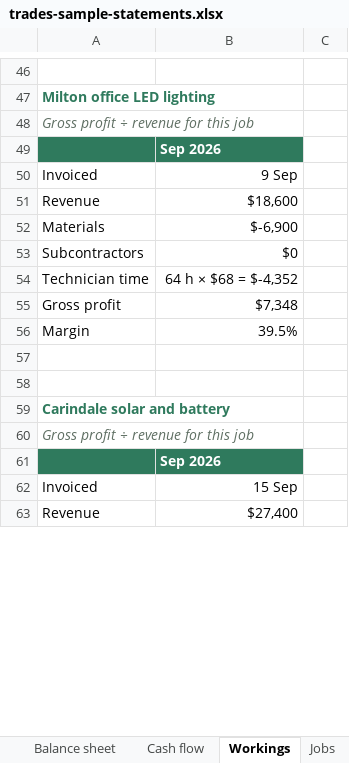
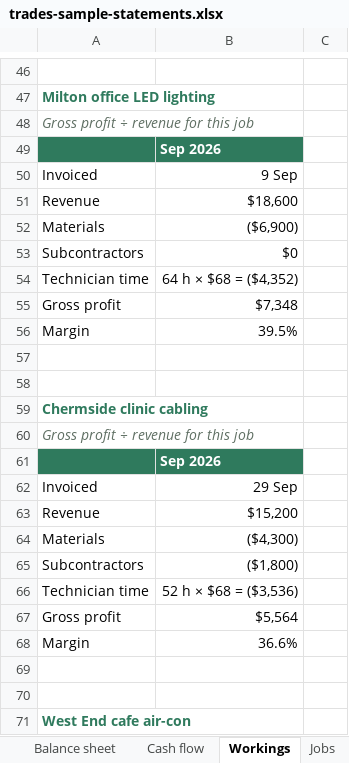
Before and after one commit to nnbooth/3sheets, an Excel workbook: media/exports/trades-sample-statements.xlsx, sheet Workings, drawn as a sheet; only a part is shown, gaps mark what is left out; the shorter side is filled out with more unchanged rows; values as stored, in another font and other column widths than the file's, no borders; the diff covers the shown part only; the diff names each change by its address in the sheet, - before the commit and + after, or states it on an @@ line.

```diff
--- a/media/exports/trades-sample-statements.xlsx (sheet Workings)
+++ b/media/exports/trades-sample-statements.xlsx (sheet Workings)
-B52: $-6,900
+B52: ($6,900)
-B54: 64 h × $68 = $-4,352
+B54: 64 h × $68 = ($4,352)
+row 57: (empty)
+row 58: (empty)
@@ row 95 moved to row 59: Chermside clinic cabling @@
@@ row 84 moved to row 60: Gross profit ÷ revenue for this job @@
@@ row 85 moved to row 61: Sep 2026 @@
@@ row 98 moved to row 62: Invoiced @@
@@ row 99 moved to row 63: Revenue @@
+row 64: Materials | ($4,300)
+row 65: Subcontractors | ($1,800)
+row 66: Technician time | 52 h × $68 = ($3,536)
@@ row 103 moved to row 67: Gross profit @@
@@ row 104 moved to row 68: Margin @@
+row 69: (empty)
+row 70: (empty)
```
Also changed, not shown: 3 added rows, 10 removed rows, 14 moved rows and 20 edited cells elsewhere in this sheet, sheet The fourth sheet, sheet Cash flow, sheet Balance sheet, sheet Assumptions, sheet PandL, sheet Jobs, media/exports/deliveries-sample.xlsx, media/exports/nfp-sample-statements.xlsx, 30 other files.
